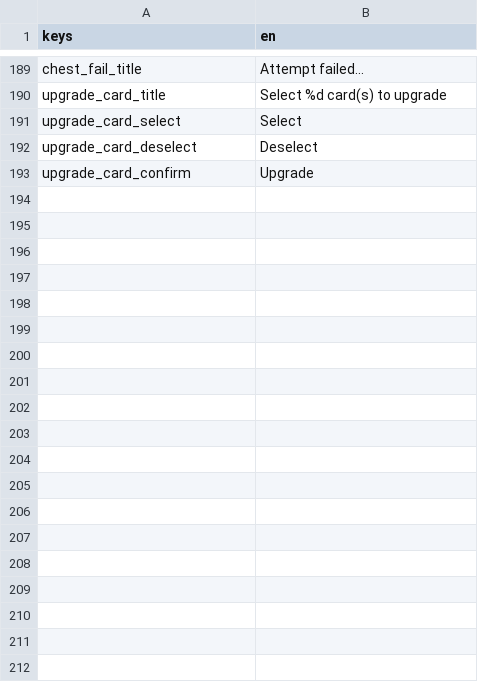
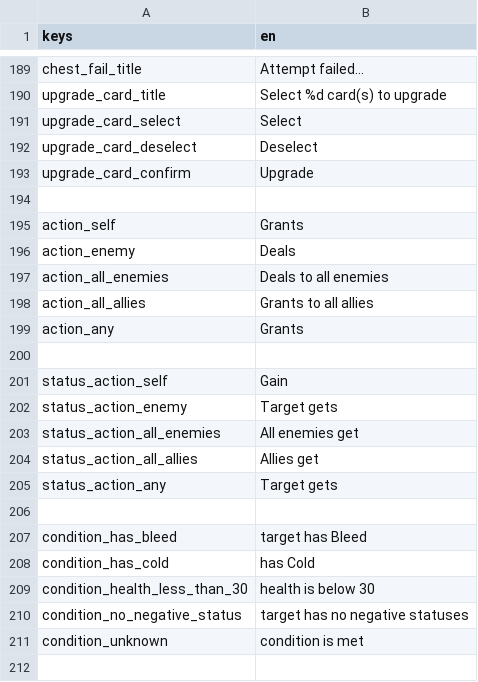
Before and after one commit to Bineev/crawler26, a CSV file: localization/en.csv, drawn as a sheet; only a part is shown, gaps mark what is left out; the diff covers the shown part only.

```diff
--- a/localization/en.csv
+++ b/localization/en.csv
@@ -193 +193,20 @@ upgrade_card_deselect,Deselect
 upgrade_card_confirm,Upgrade
+
+"action_self","Grants"
+"action_enemy","Deals"
+"action_all_enemies","Deals to all enemies"
+"action_all_allies","Grants to all allies"
+"action_any","Grants"
+
+"status_action_self","Gain"
+"status_action_enemy","Target gets"
+"status_action_all_enemies","All enemies get"
+"status_action_all_allies","Allies get"
+"status_action_any","Target gets"
+
+"condition_has_bleed","target has Bleed"
+"condition_has_cold","has Cold"
+"condition_health_less_than_30","health is below 30"
+"condition_no_negative_status","target has no negative statuses"
+"condition_unknown","condition is met"
+
```
Also changed, not shown: 29 added rows elsewhere in this file, localization/ru.csv, 10 other files.
